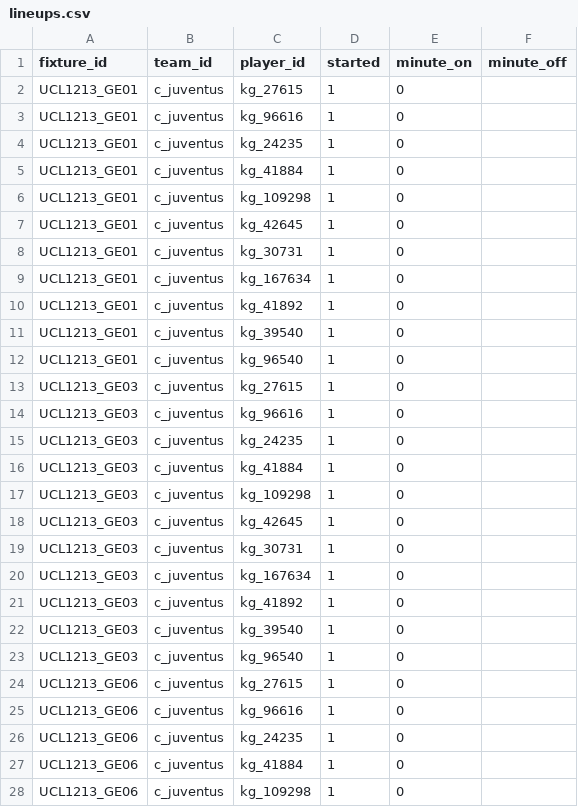
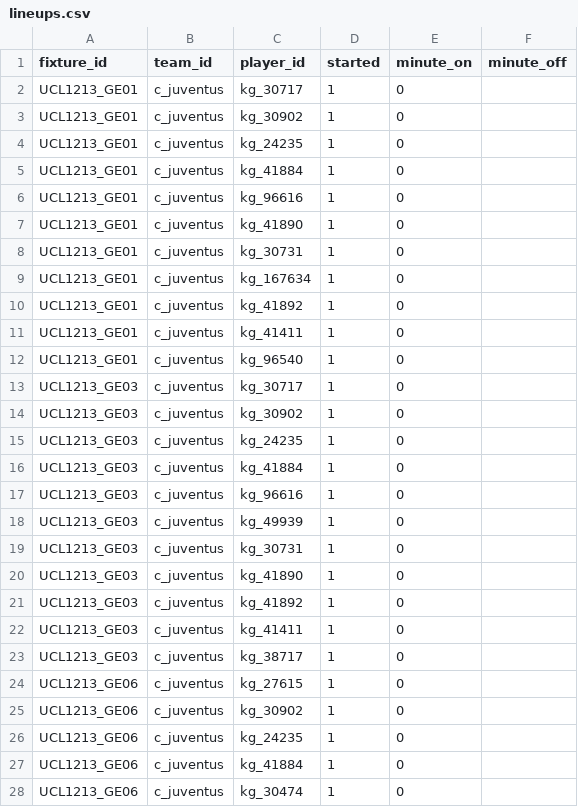
Before and after one commit to valkeriewarrior123-glitch/footsim, a CSV file: data_packs/UCL1213/lineups.csv, drawn as a sheet; only a part is shown; the diff covers the shown part only.

```diff
--- a/data_packs/UCL1213/lineups.csv
+++ b/data_packs/UCL1213/lineups.csv
@@ -1,8 +1,8 @@
 fixture_id,team_id,player_id,started,minute_on,minute_off
-UCL1213_GE01,c_juventus,kg_27615,1,0,
-UCL1213_GE01,c_juventus,kg_96616,1,0,
+UCL1213_GE01,c_juventus,kg_30717,1,0,
+UCL1213_GE01,c_juventus,kg_30902,1,0,
 UCL1213_GE01,c_juventus,kg_24235,1,0,
 UCL1213_GE01,c_juventus,kg_41884,1,0,
-UCL1213_GE01,c_juventus,kg_109298,1,0,
-UCL1213_GE01,c_juventus,kg_42645,1,0,
+UCL1213_GE01,c_juventus,kg_96616,1,0,
+UCL1213_GE01,c_juventus,kg_41890,1,0,
 UCL1213_GE01,c_juventus,kg_30731,1,0,
@@ -10,19 +10,19 @@ UCL1213_GE01,c_juventus,kg_167634,1,0,
 UCL1213_GE01,c_juventus,kg_41892,1,0,
-UCL1213_GE01,c_juventus,kg_39540,1,0,
+UCL1213_GE01,c_juventus,kg_41411,1,0,
 UCL1213_GE01,c_juventus,kg_96540,1,0,
-UCL1213_GE03,c_juventus,kg_27615,1,0,
-UCL1213_GE03,c_juventus,kg_96616,1,0,
+UCL1213_GE03,c_juventus,kg_30717,1,0,
+UCL1213_GE03,c_juventus,kg_30902,1,0,
 UCL1213_GE03,c_juventus,kg_24235,1,0,
 UCL1213_GE03,c_juventus,kg_41884,1,0,
-UCL1213_GE03,c_juventus,kg_109298,1,0,
-UCL1213_GE03,c_juventus,kg_42645,1,0,
+UCL1213_GE03,c_juventus,kg_96616,1,0,
+UCL1213_GE03,c_juventus,kg_49939,1,0,
 UCL1213_GE03,c_juventus,kg_30731,1,0,
-UCL1213_GE03,c_juventus,kg_167634,1,0,
+UCL1213_GE03,c_juventus,kg_41890,1,0,
 UCL1213_GE03,c_juventus,kg_41892,1,0,
-UCL1213_GE03,c_juventus,kg_39540,1,0,
-UCL1213_GE03,c_juventus,kg_96540,1,0,
+UCL1213_GE03,c_juventus,kg_41411,1,0,
+UCL1213_GE03,c_juventus,kg_38717,1,0,
 UCL1213_GE06,c_juventus,kg_27615,1,0,
-UCL1213_GE06,c_juventus,kg_96616,1,0,
+UCL1213_GE06,c_juventus,kg_30902,1,0,
 UCL1213_GE06,c_juventus,kg_24235,1,0,
 UCL1213_GE06,c_juventus,kg_41884,1,0,
-UCL1213_GE06,c_juventus,kg_109298,1,0,
+UCL1213_GE06,c_juventus,kg_30474,1,0,
```
Also changed, not shown: 2 added rows, 2 removed rows and 19 edited cells elsewhere in this file, data_packs/UCL1213/fixtures.csv, source/data_packs/UCL1213/fixtures.csv, 23 other files.
